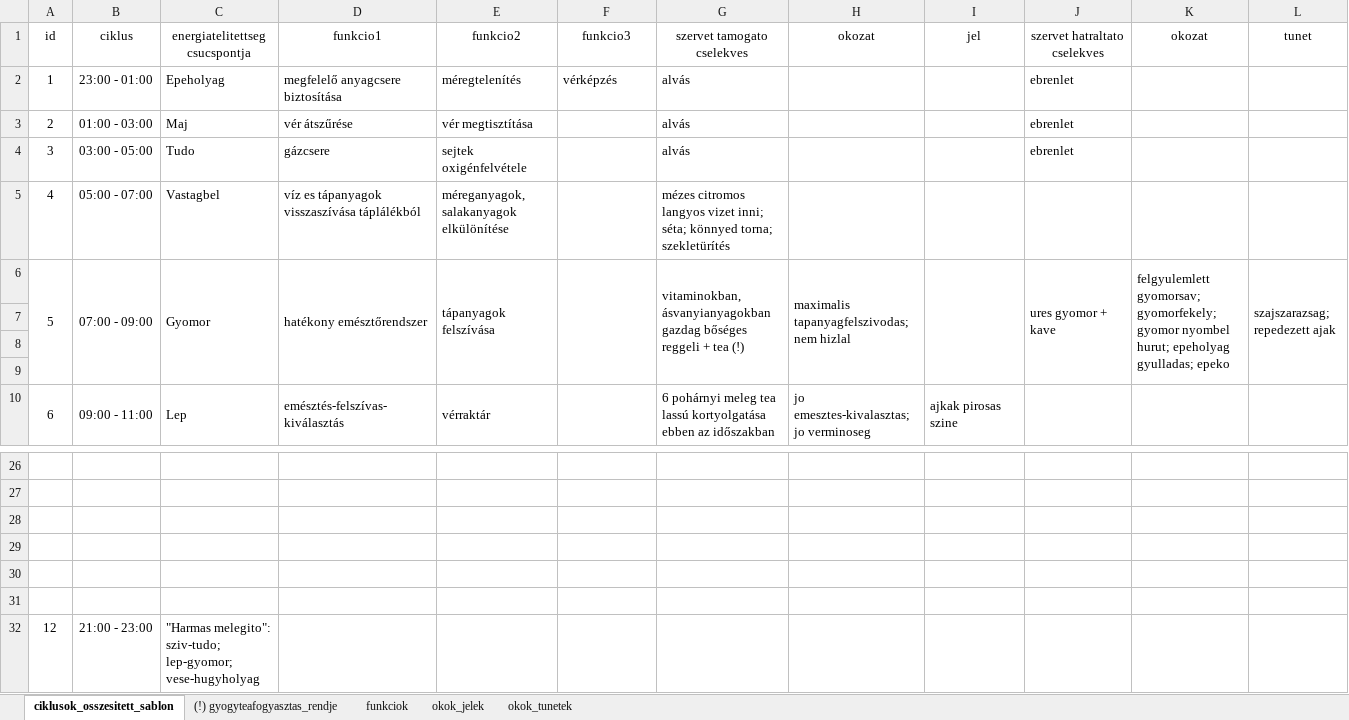
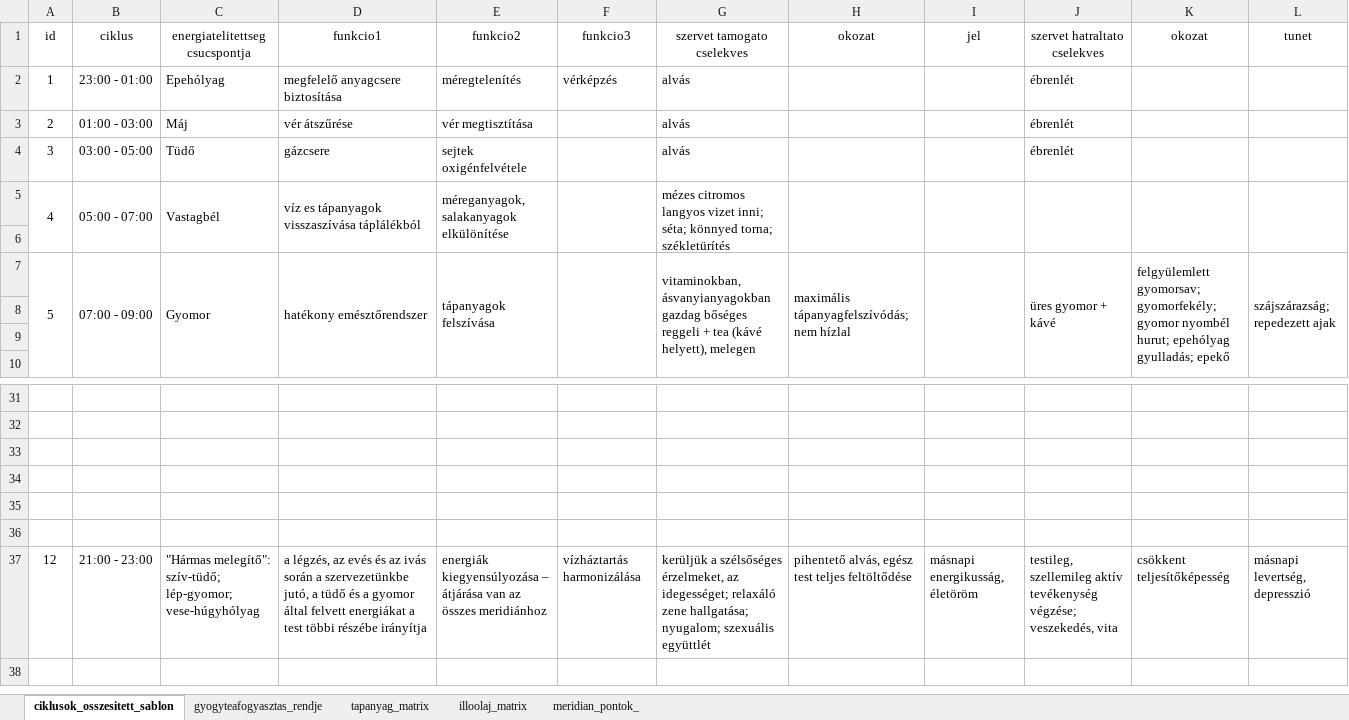
Before and after one commit to borblytams/datas, an Excel workbook: szerv_meridianok.xlsx, sheet ciklusok_osszesitett_sablon, drawn as a sheet; only a part is shown, gaps mark what is left out; values as stored, in another font and other column widths than the file's, no borders; removed rows and columns are numbered as before the commit, all else as after; the diff covers the shown part only; the diff names each change by its address in the sheet, - before the commit and + after, or states it on an @@ line.

Commit message:
adding more data to chi-cycle-chart and order of using herbal teas for an organized diet

```diff
--- a/szerv_meridianok.xlsx (sheet ciklusok_osszesitett_sablon)
+++ b/szerv_meridianok.xlsx (sheet ciklusok_osszesitett_sablon)
-sheet tab: (!) gyogyteafogyasztas_rendje
+sheet tab: gyogyteafogyasztas_rendje
-sheet tab: funkciok
+sheet tab: tapanyag_matrix
-sheet tab: okok_jelek
+sheet tab: illoolaj_matrix
-sheet tab: okok_tunetek
+sheet tab: meridian_pontok_
-C2 (energiatelitettseg csucspontja): Epeholyag
+C2 (energiatelitettseg csucspontja): Epehólyag
-J2:J4 (szervet hatraltato cselekves): ebrenlet
+J2:J4 (szervet hatraltato cselekves): ébrenlét
-C3 (energiatelitettseg csucspontja): Maj
+C3 (energiatelitettseg csucspontja): Máj
-C4 (energiatelitettseg csucspontja): Tudo
+C4 (energiatelitettseg csucspontja): Tüdő
+A5:A6 merged
+B5:B6 merged
-C5 (energiatelitettseg csucspontja): Vastagbel
+C5 (energiatelitettseg csucspontja): Vastagbél
+C5:C6 merged
+D5:D6 merged
+E5:E6 merged
+F5:F6 merged
-G5 (szervet tamogato cselekves): …könnyed torna; szekletürítés
+G5 (szervet tamogato cselekves): …könnyed torna; székletürítés
+G5:G6 merged
+H5:H6 merged
+I5:I6 merged
+J5:J6 merged
+K5:K6 merged
+L5:L6 merged
+row 6: (empty)
-G7 (szervet tamogato cselekves): …+ tea (!)
+G7 (szervet tamogato cselekves): …+ tea (kávé helyett), melegen
-H7 (okozat): maximalis tapanyagfelszivodas; nem hizlal
+H7 (okozat): maximális tápanyagfelszívódás; nem hízlal
-J7 (szervet hatraltato cselekves): ures gyomor + kave
+J7 (szervet hatraltato cselekves): üres gyomor + kávé
-K7 (okozat): felgyulemlett gyomorsav; gyomorfekely; gyomor nyombel hurut; epeholyag gyulladas; epeko
+K7 (okozat): felgyülemlett gyomorsav; gyomorfekély; gyomor nyombél hurut; epehólyag gyulladás; epekő
-L7 (tunet): szajszarazsag; repedezett ajak
+L7 (tunet): szájszárazság; repedezett ajak
-row 10: 6 | 09:00 - 11:00 | Lep | emésztés-felszívas-kiválasztás | vérraktár |  | 6 pohárnyi meleg tea lassú kortyolgatása ebben az időszakban | jo emesztes-kivalasztas; jo verminoseg | ajkak pirosas szine
-row 32: 12 | 21:00 - 23:00 | "Harmas melegito": sziv-tudo; lep-gyomor; vese-hugyholyag
+row 37: 12 | 21:00 - 23:00 | "Hármas melegítő": szív-tüdő; lép-gyomor; vese-húgyhólyag | a légzés, az evés és az ivás során a szervezetünkbe jutó, a tüdő és a gyomor által felvett energiákat a test többi részébe irányítja | energiák kiegyensúlyozása – átjárása van az összes meridiánhoz | vízháztartás harmonizálása | kerüljük a szélsőséges érzelmeket, az idegességet; relaxáló zene hallgatása; nyugalom; szexuális együttlét | pihentető alvás, egész test teljes feltöltődése | másnapi energikusság, életöröm | testileg, szellemileg aktív tevékenység végzése; veszekedés, vita | csökkent teljesítőképesség | másnapi levertség, depresszió
```
Also changed, not shown: 14 added rows, 9 removed rows, 19 edited cells and merged cells elsewhere in this sheet, sheet tapanyag_matrix, sheet gyogyteafogyasztas_rendje, sheet meridian_pontok_.
